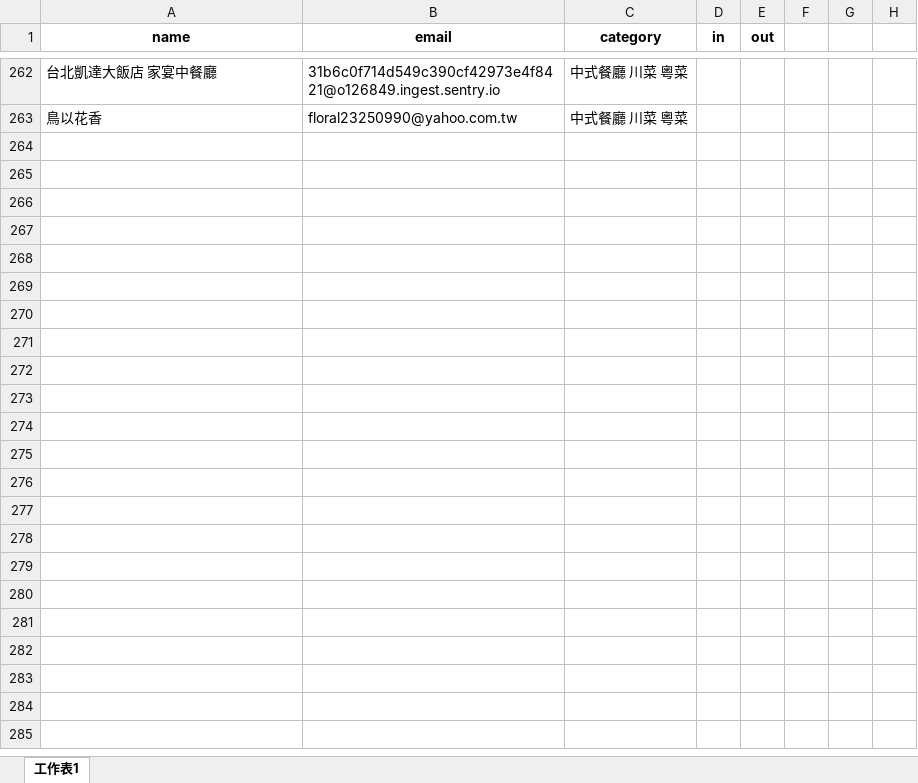
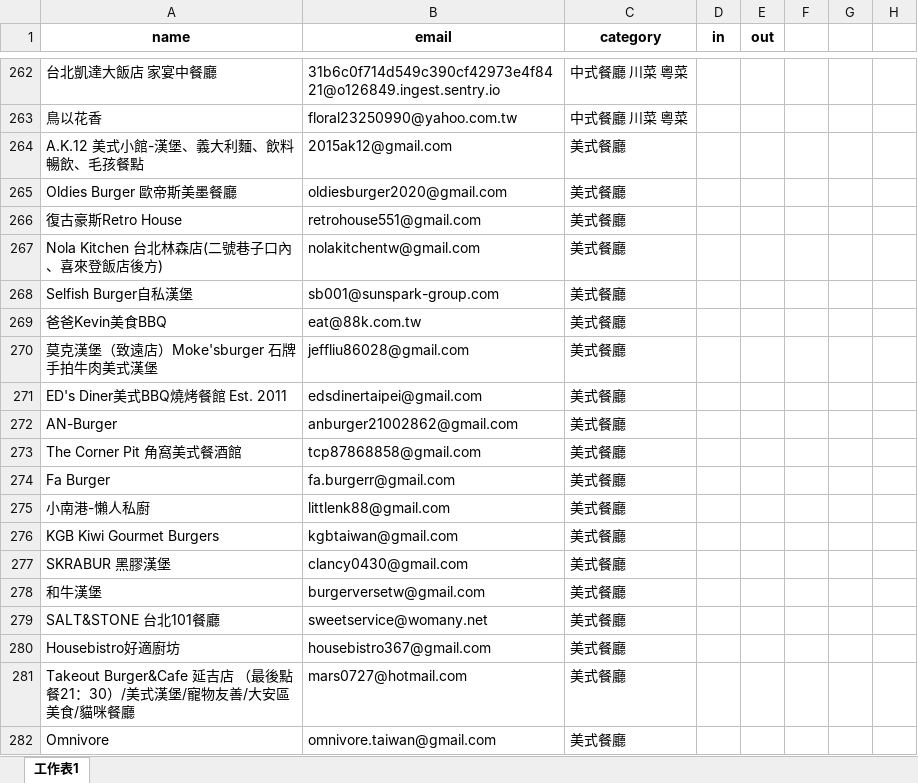
Before and after one commit to Neil515/byob-philly, an Excel workbook: restaurant_crawler/list/總表.xlsx, sheet 工作表1, drawn as a sheet; only a part is shown, gaps mark what is left out; values as stored, in another font and other column widths than the file's, no borders; conditional formats not drawn; the diff covers the shown part only; the diff names each change by its address in the sheet, - before the commit and + after, or states it on an @@ line.

Commit message:
Update 總表.xlsx

```diff
--- a/restaurant_crawler/list/總表.xlsx (sheet 工作表1)
+++ b/restaurant_crawler/list/總表.xlsx (sheet 工作表1)
+row 264: A.K.12 美式小館-漢堡、義大利麵、飲料暢飲、毛孩餐點 | 2015ak12@gmail.com | 美式餐廳
+row 265: Oldies Burger 歐帝斯美墨餐廳 | oldiesburger2020@gmail.com | 美式餐廳
+row 266: 復古豪斯Retro House | retrohouse551@gmail.com | 美式餐廳
+row 267: Nola Kitchen 台北林森店(二號巷子口內、喜來登飯店後方) | nolakitchentw@gmail.com | 美式餐廳
+row 268: Selfish Burger自私漢堡 | sb001@sunspark-group.com | 美式餐廳
+row 269: 爸爸Kevin美食BBQ | eat@88k.com.tw | 美式餐廳
+row 270: 莫克漢堡（致遠店）Moke'sburger 石牌手拍牛肉美式漢堡 | jeffliu86028@gmail.com | 美式餐廳
+row 271: ED's Diner美式BBQ燒烤餐館 Est. 2011 | edsdinertaipei@gmail.com | 美式餐廳
+row 272: AN-Burger | anburger21002862@gmail.com | 美式餐廳
+row 273: The Corner Pit 角窩美式餐酒館 | tcp87868858@gmail.com | 美式餐廳
+row 274: Fa Burger | fa.burgerr@gmail.com | 美式餐廳
+row 275: 小南港-懶人私廚 | littlenk88@gmail.com | 美式餐廳
+row 276: KGB Kiwi Gourmet Burgers | kgbtaiwan@gmail.com | 美式餐廳
+row 277: SKRABUR 黑膠漢堡 | clancy0430@gmail.com | 美式餐廳
+row 278: 和牛漢堡 | burgerversetw@gmail.com | 美式餐廳
+row 279: SALT&STONE 台北101餐廳 | sweetservice@womany.net | 美式餐廳
+row 280: Housebistro好適廚坊 | housebistro367@gmail.com | 美式餐廳
+row 281: Takeout Burger&Cafe 延吉店 （最後點餐21：30）/美式漢堡/寵物友善/大安區美食/貓咪餐廳 | mars0727@hotmail.com | 美式餐廳
+row 282: Omnivore | omnivore.taiwan@gmail.com | 美式餐廳
```
Also changed, not shown: 82 added rows elsewhere in this sheet.
